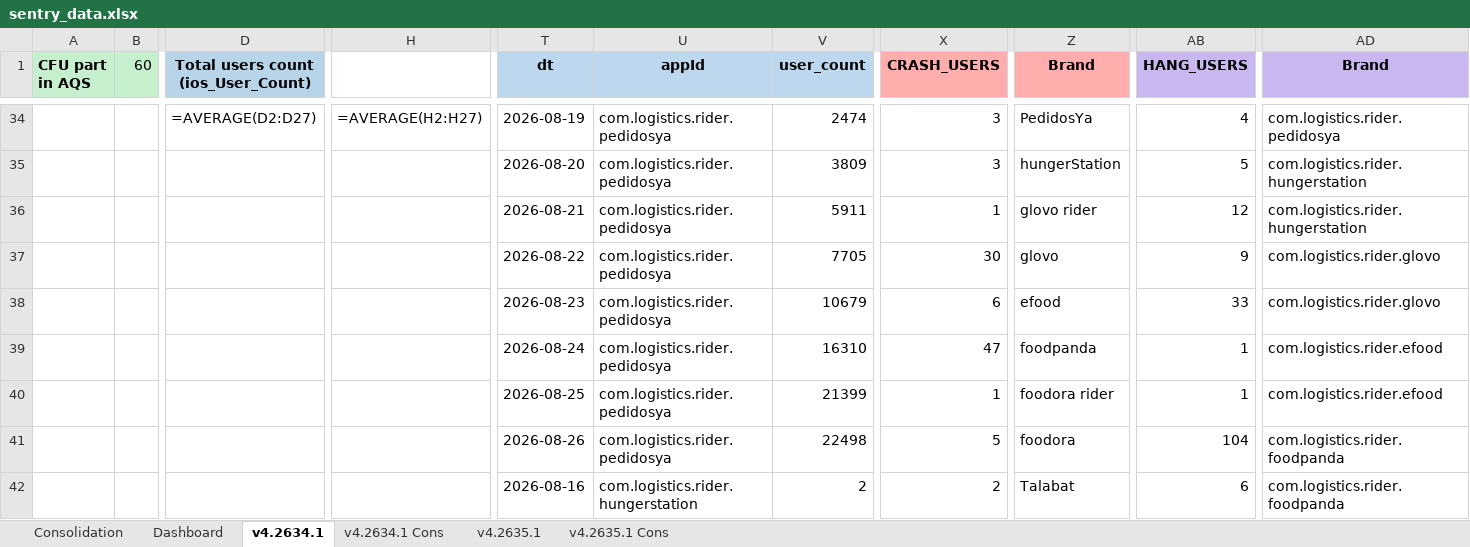
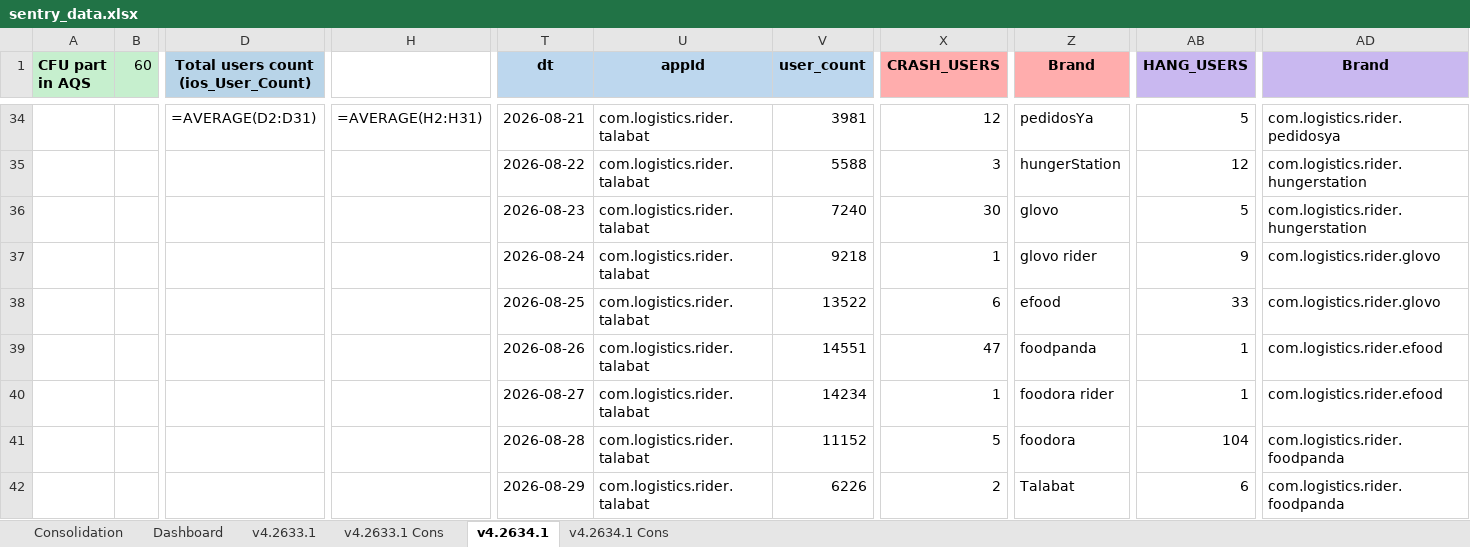
Before and after one commit to shilpa-bansal0401/rider-app-ios-reliability-dashboard, an Excel workbook: consolidation_report/sentry_data.xlsx, sheet v4.2634.1, drawn as a sheet; only a part is shown, gaps mark what is left out; values as stored, in another font and other column widths than the file's, no borders; formulas without a stored value are shown as written; removed rows and columns are numbered as before the commit, all else as after; rows hold the shown columns only; the diff covers the shown part only; the diff names each change by its address in the sheet, - before the commit and + after, or states it on an @@ line.

```diff
--- a/consolidation_report/sentry_data.xlsx (sheet v4.2634.1)
+++ b/consolidation_report/sentry_data.xlsx (sheet v4.2634.1)
-sheet tab: v4.2635.1
-sheet tab: v4.2635.1 Cons
+sheet tab: v4.2633.1
+sheet tab: v4.2633.1 Cons
-D34: =AVERAGE(D2:D27)
+D34: =AVERAGE(D2:D31)
-H34: =AVERAGE(H2:H27)
+H34: =AVERAGE(H2:H31)
-T34 (dt): 2026-08-19
+T34 (dt): 2026-08-21
-U34:U35 (appId): com.logistics.rider.pedidosya
+U34:U35 (appId): com.logistics.rider.talabat
-V34 (user_count): 2474
+V34 (user_count): 3981
-X34 (CRASH_USERS): 3
+X34 (CRASH_USERS): 12
-Z34 (Brand): PedidosYa
+Z34 (Brand): pedidosYa
-AB34 (HANG_USERS): 4
+AB34 (HANG_USERS): 5
-T35 (dt): 2026-08-20
+T35 (dt): 2026-08-22
-V35 (user_count): 3809
+V35 (user_count): 5588
-AB35 (HANG_USERS): 5
+AB35 (HANG_USERS): 12
-row 36:  |  |  |  | 2026-08-21 | com.logistics.rider.pedidosya | 5911 | 1 | glovo rider | 12 | com.logistics.rider.hungerstation
-T36 (dt): 2026-08-22
+T36 (dt): 2026-08-23
-U36 (appId): com.logistics.rider.pedidosya
+U36 (appId): com.logistics.rider.talabat
-V36 (user_count): 7705
+V36 (user_count): 7240
-AB36 (HANG_USERS): 9
+AB36 (HANG_USERS): 5
-AD36 (Brand): com.logistics.rider.glovo
+AD36 (Brand): com.logistics.rider.hungerstation
+row 37:  |  |  |  | 2026-08-24 | com.logistics.rider.talabat | 9218 | 1 | glovo rider | 9 | com.logistics.rider.glovo
-T38 (dt): 2026-08-23
+T38 (dt): 2026-08-25
-U38:U41 (appId): com.logistics.rider.pedidosya
+U38:U41 (appId): com.logistics.rider.talabat
-V38 (user_count): 10679
+V38 (user_count): 13522
-T39 (dt): 2026-08-24
+T39 (dt): 2026-08-26
-V39 (user_count): 16310
+V39 (user_count): 14551
-T40 (dt): 2026-08-25
+T40 (dt): 2026-08-27
-V40 (user_count): 21399
+V40 (user_count): 14234
-T41 (dt): 2026-08-26
+T41 (dt): 2026-08-28
-V41 (user_count): 22498
+V41 (user_count): 11152
-T42 (dt): 2026-08-16
+T42 (dt): 2026-08-29
-U42 (appId): com.logistics.rider.hungerstation
+U42 (appId): com.logistics.rider.talabat
-V42 (user_count): 2
+V42 (user_count): 6226
```
Also changed, not shown: other rows of this sheet, sheet Dashboard, hidden cells, 6 other files.
